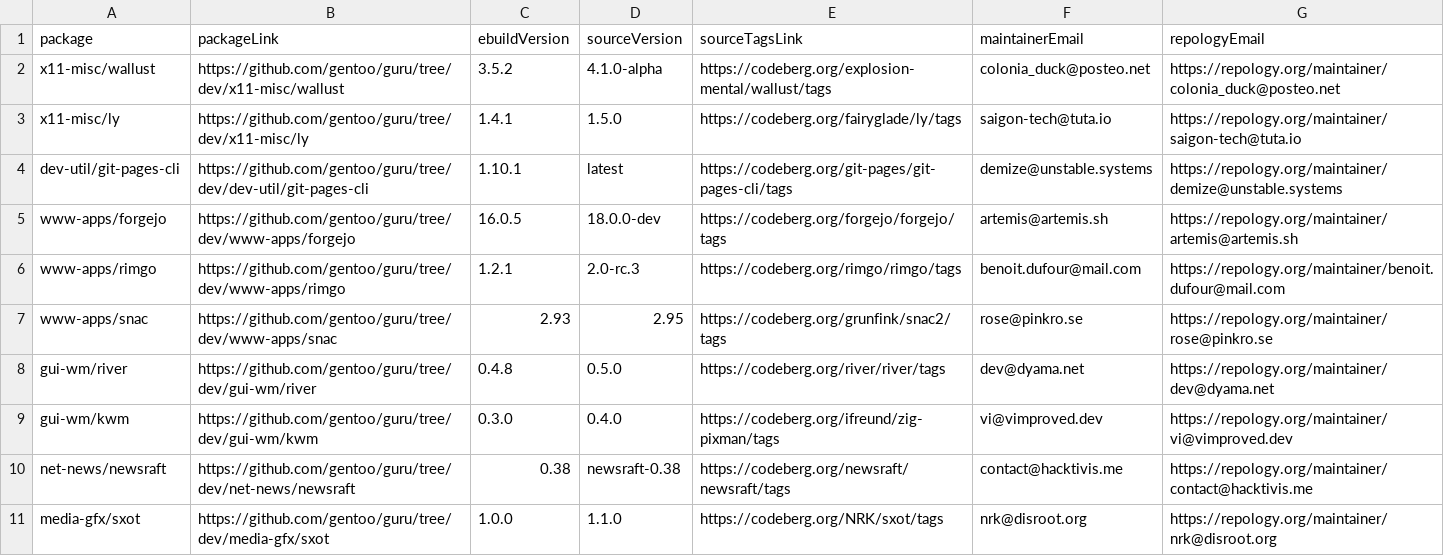
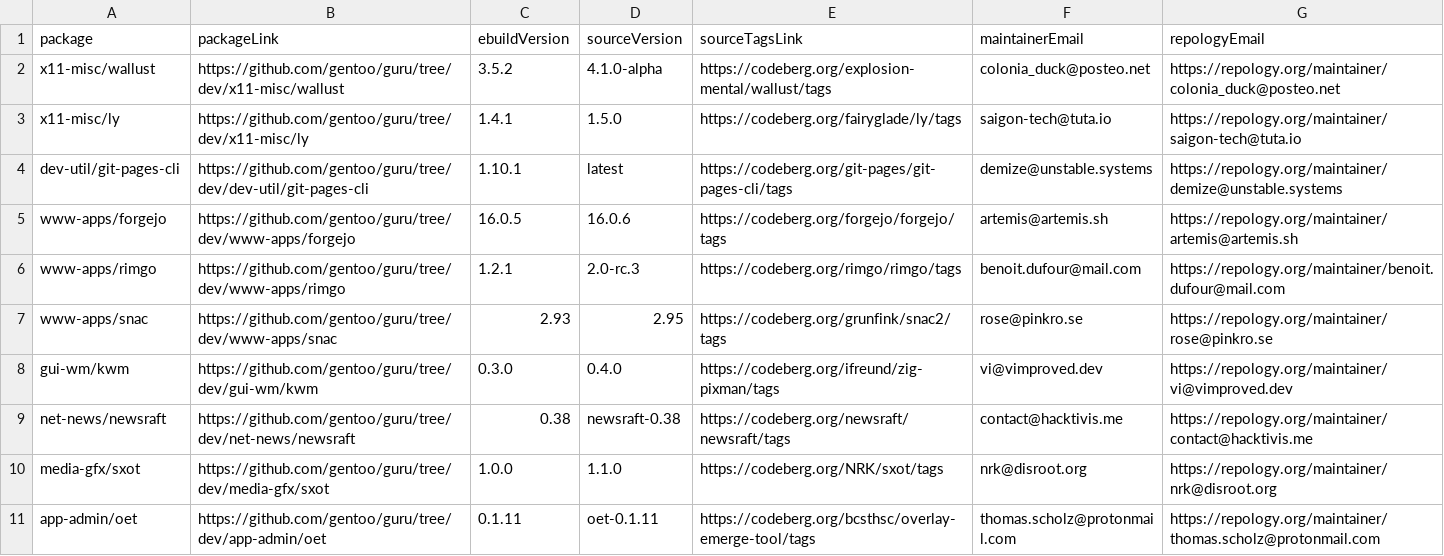
Before and after one commit to ingenarel/gentoo-hit-list, a CSV file: .codeberg-raw-data.csv, drawn as a sheet; only a part is shown; the shorter side is filled out with more unchanged rows.

```diff
--- a/.codeberg-raw-data.csv
+++ b/.codeberg-raw-data.csv
@@ -4,6 +4,5 @@ x11-misc/ly,https://github.com/gentoo/guru/tree/dev/x11-misc/ly,1.4.1,1.5.0,http
 dev-util/git-pages-cli,https://github.com/gentoo/guru/tree/dev/dev-util/git-pages-cli,1.10.1,latest,https://codeberg.org/git-pages/git-pages-cli/tags,demize@unstable.systems,https://repology.org/maintainer/demize@unstable.systems
-www-apps/forgejo,https://github.com/gentoo/guru/tree/dev/www-apps/forgejo,16.0.5,18.0.0-dev,https://codeberg.org/forgejo/forgejo/tags,artemis@artemis.sh,https://repology.org/maintainer/artemis@artemis.sh
+www-apps/forgejo,https://github.com/gentoo/guru/tree/dev/www-apps/forgejo,16.0.5,16.0.6,https://codeberg.org/forgejo/forgejo/tags,artemis@artemis.sh,https://repology.org/maintainer/artemis@artemis.sh
 www-apps/rimgo,https://github.com/gentoo/guru/tree/dev/www-apps/rimgo,1.2.1,2.0-rc.3,https://codeberg.org/rimgo/rimgo/tags,benoit.dufour@mail.com,https://repology.org/maintainer/benoit.dufour@mail.com
 www-apps/snac,https://github.com/gentoo/guru/tree/dev/www-apps/snac,2.93,2.95,https://codeberg.org/grunfink/snac2/tags,rose@pinkro.se,https://repology.org/maintainer/rose@pinkro.se
-gui-wm/river,https://github.com/gentoo/guru/tree/dev/gui-wm/river,0.4.8,0.5.0,https://codeberg.org/river/river/tags,dev@dyama.net,https://repology.org/maintainer/dev@dyama.net
 gui-wm/kwm,https://github.com/gentoo/guru/tree/dev/gui-wm/kwm,0.3.0,0.4.0,https://codeberg.org/ifreund/zig-pixman/tags,vi@vimproved.dev,https://repology.org/maintainer/vi@vimproved.dev
```
Also changed, not shown: .github-raw-data.csv, .gitlab-raw-data.csv, 1 other file.
